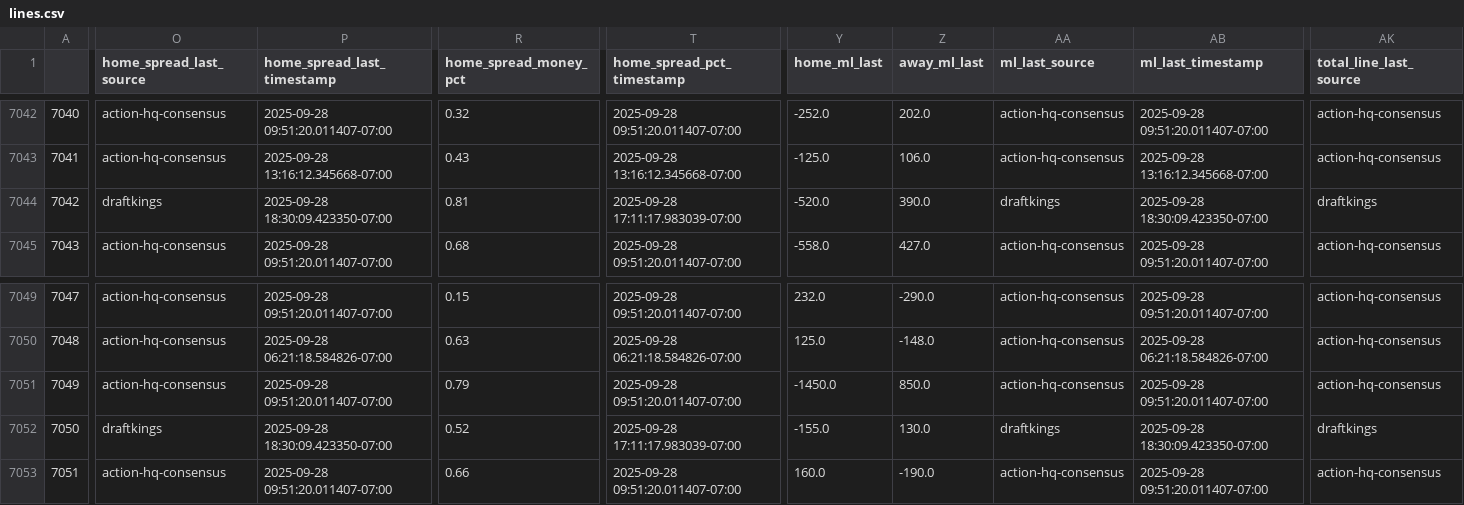
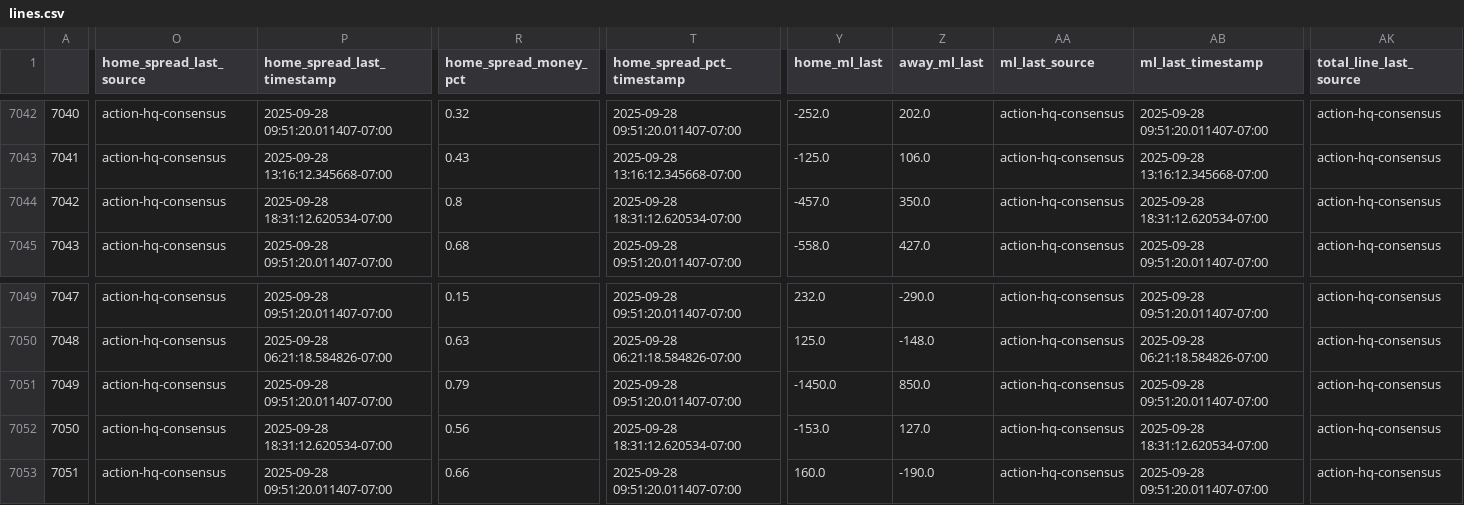
Before and after one commit to greerreNFL/nfelomarket_data, a CSV file: Data/lines.csv, drawn as a sheet; only a part is shown, gaps mark what is left out; the diff covers the shown part only; the diff names each change by its address in the sheet, - before the commit and + after, or states it on an @@ line.

```diff
--- a/Data/lines.csv
+++ b/Data/lines.csv
-O7044 (home_spread_last_source): draftkings
+O7044 (home_spread_last_source): action-hq-consensus
-P7044 (home_spread_last_timestamp): 2025-09-28 18:30:09.423350-07:00
+P7044 (home_spread_last_timestamp): 2025-09-28 18:31:12.620534-07:00
-R7044 (home_spread_money_pct): 0.81
+R7044 (home_spread_money_pct): 0.8
-T7044 (home_spread_pct_timestamp): 2025-09-28 17:11:17.983039-07:00
+T7044 (home_spread_pct_timestamp): 2025-09-28 18:31:12.620534-07:00
-Y7044 (home_ml_last): -520.0
+Y7044 (home_ml_last): -457.0
-Z7044 (away_ml_last): 390.0
+Z7044 (away_ml_last): 350.0
-AA7044 (ml_last_source): draftkings
+AA7044 (ml_last_source): action-hq-consensus
-AB7044 (ml_last_timestamp): 2025-09-28 18:30:09.423350-07:00
+AB7044 (ml_last_timestamp): 2025-09-28 18:31:12.620534-07:00
-AK7044 (total_line_last_source): draftkings
+AK7044 (total_line_last_source): action-hq-consensus
-O7052 (home_spread_last_source): draftkings
+O7052 (home_spread_last_source): action-hq-consensus
-P7052 (home_spread_last_timestamp): 2025-09-28 18:30:09.423350-07:00
+P7052 (home_spread_last_timestamp): 2025-09-28 18:31:12.620534-07:00
-R7052 (home_spread_money_pct): 0.52
+R7052 (home_spread_money_pct): 0.56
-T7052 (home_spread_pct_timestamp): 2025-09-28 17:11:17.983039-07:00
+T7052 (home_spread_pct_timestamp): 2025-09-28 18:31:12.620534-07:00
-Y7052 (home_ml_last): -155.0
+Y7052 (home_ml_last): -153.0
-Z7052 (away_ml_last): 130.0
+Z7052 (away_ml_last): 127.0
-AA7052 (ml_last_source): draftkings
+AA7052 (ml_last_source): action-hq-consensus
-AB7052 (ml_last_timestamp): 2025-09-28 18:30:09.423350-07:00
+AB7052 (ml_last_timestamp): 2025-09-28 18:31:12.620534-07:00
-AK7052 (total_line_last_source): draftkings
+AK7052 (total_line_last_source): action-hq-consensus
```
Also changed, not shown: 7 edited cells elsewhere in this file.
